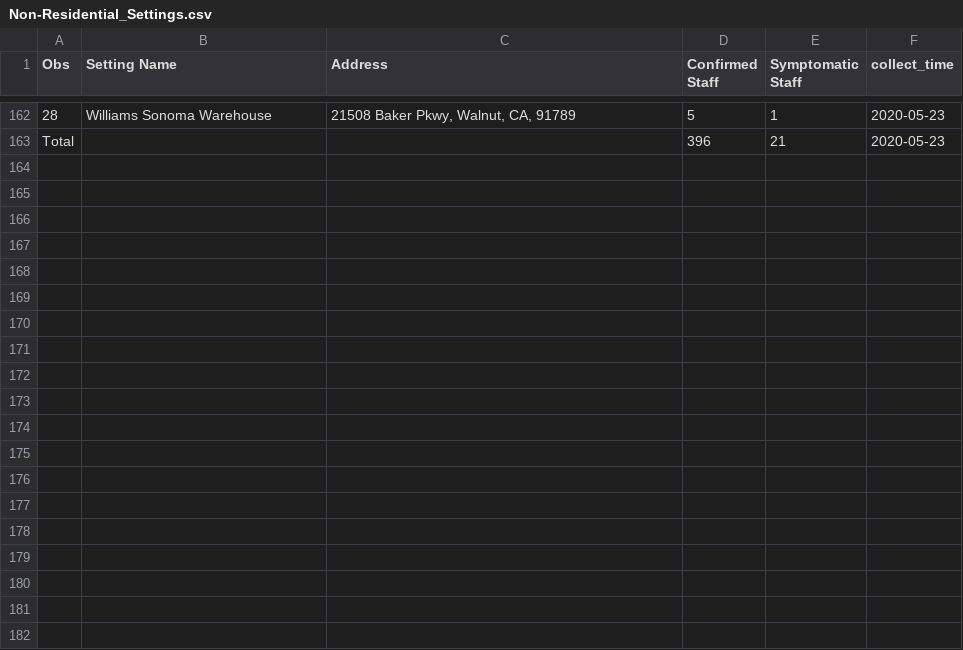
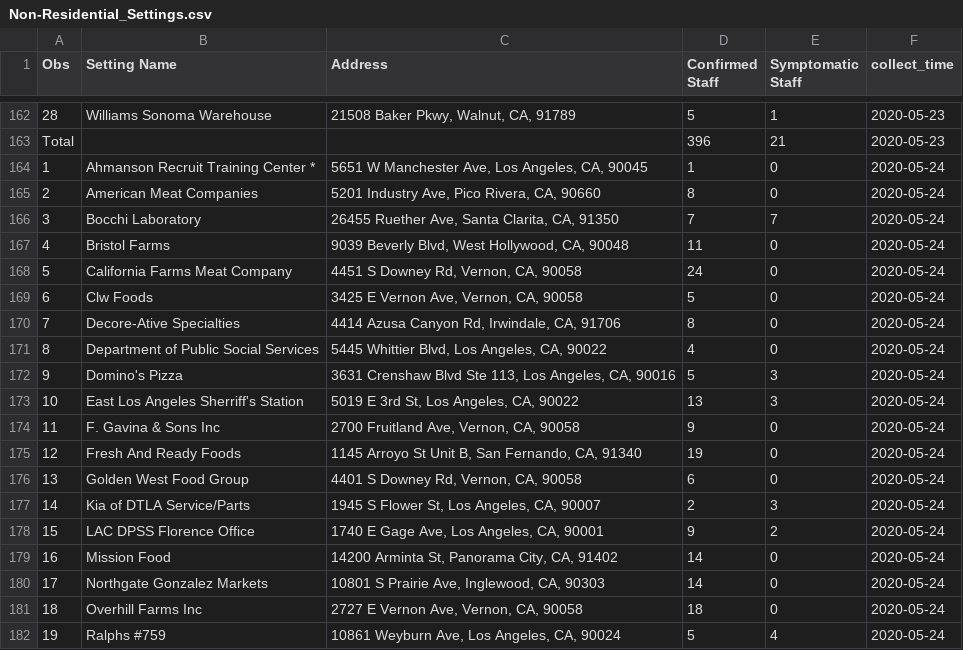
Before and after one commit to GRMDS/2020Covid19_challenge, a CSV file: LA_County_Public_Health/Non-Residential_Settings.csv, drawn as a sheet; only a part is shown, gaps mark what is left out; the diff covers the shown part only; the diff names each change by its address in the sheet, - before the commit and + after, or states it on an @@ line.

```diff
--- a/LA_County_Public_Health/Non-Residential_Settings.csv
+++ b/LA_County_Public_Health/Non-Residential_Settings.csv
+row 164: 1 | Ahmanson Recruit Training Center * | 5651 W Manchester Ave, Los Angeles, CA, 90045 | 1 | 0 | 2020-05-24
+row 165: 2 | American Meat Companies | 5201 Industry Ave, Pico Rivera, CA, 90660 | 8 | 0 | 2020-05-24
+row 166: 3 | Bocchi Laboratory | 26455 Ruether Ave, Santa Clarita, CA, 91350 | 7 | 7 | 2020-05-24
+row 167: 4 | Bristol Farms | 9039 Beverly Blvd, West Hollywood, CA, 90048 | 11 | 0 | 2020-05-24
+row 168: 5 | California Farms Meat Company | 4451 S Downey Rd, Vernon, CA, 90058 | 24 | 0 | 2020-05-24
+row 169: 6 | Clw Foods | 3425 E Vernon Ave, Vernon, CA, 90058 | 5 | 0 | 2020-05-24
+row 170: 7 | Decore-Ative Specialties | 4414 Azusa Canyon Rd, Irwindale, CA, 91706 | 8 | 0 | 2020-05-24
+row 171: 8 | Department of Public Social Services | 5445 Whittier Blvd, Los Angeles, CA, 90022 | 4 | 0 | 2020-05-24
+row 172: 9 | Domino's Pizza | 3631 Crenshaw Blvd Ste 113, Los Angeles, CA, 90016 | 5 | 3 | 2020-05-24
+row 173: 10 | East Los Angeles Sherriff's Station | 5019 E 3rd St, Los Angeles, CA, 90022 | 13 | 3 | 2020-05-24
+row 174: 11 | F. Gavina & Sons Inc | 2700 Fruitland Ave, Vernon, CA, 90058 | 9 | 0 | 2020-05-24
+row 175: 12 | Fresh And Ready Foods | 1145 Arroyo St Unit B, San Fernando, CA, 91340 | 19 | 0 | 2020-05-24
+row 176: 13 | Golden West Food Group | 4401 S Downey Rd, Vernon, CA, 90058 | 6 | 0 | 2020-05-24
+row 177: 14 | Kia of DTLA Service/Parts | 1945 S Flower St, Los Angeles, CA, 90007 | 2 | 3 | 2020-05-24
+row 178: 15 | LAC DPSS Florence Office | 1740 E Gage Ave, Los Angeles, CA, 90001 | 9 | 2 | 2020-05-24
+row 179: 16 | Mission Food | 14200 Arminta St, Panorama City, CA, 91402 | 14 | 0 | 2020-05-24
+row 180: 17 | Northgate Gonzalez Markets | 10801 S Prairie Ave, Inglewood, CA, 90303 | 14 | 0 | 2020-05-24
+row 181: 18 | Overhill Farms Inc | 2727 E Vernon Ave, Vernon, CA, 90058 | 18 | 0 | 2020-05-24
+row 182: 19 | Ralphs #759 | 10861 Weyburn Ave, Los Angeles, CA, 90024 | 5 | 4 | 2020-05-24
```
Also changed, not shown: 11 added rows elsewhere in this file, LA_County_Public_Health/LA_county_cases_summary/Age_group.csv, LA_County_Public_Health/LA_county_cases_summary/Deaths.csv, 7 other files.
